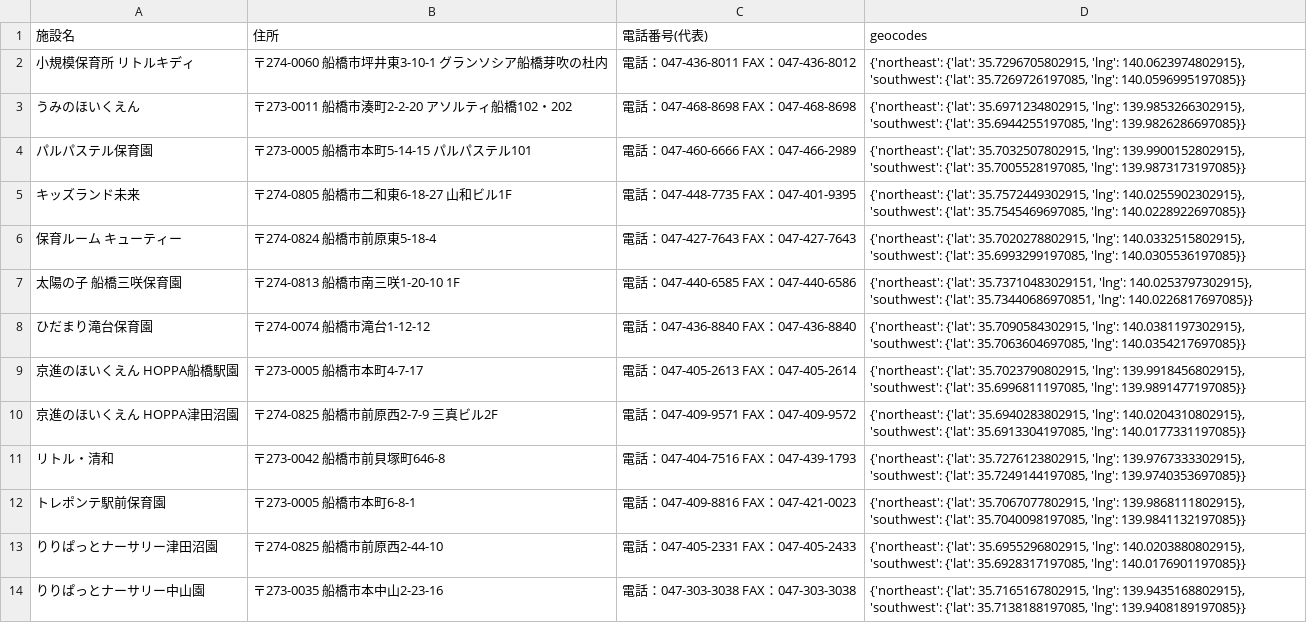
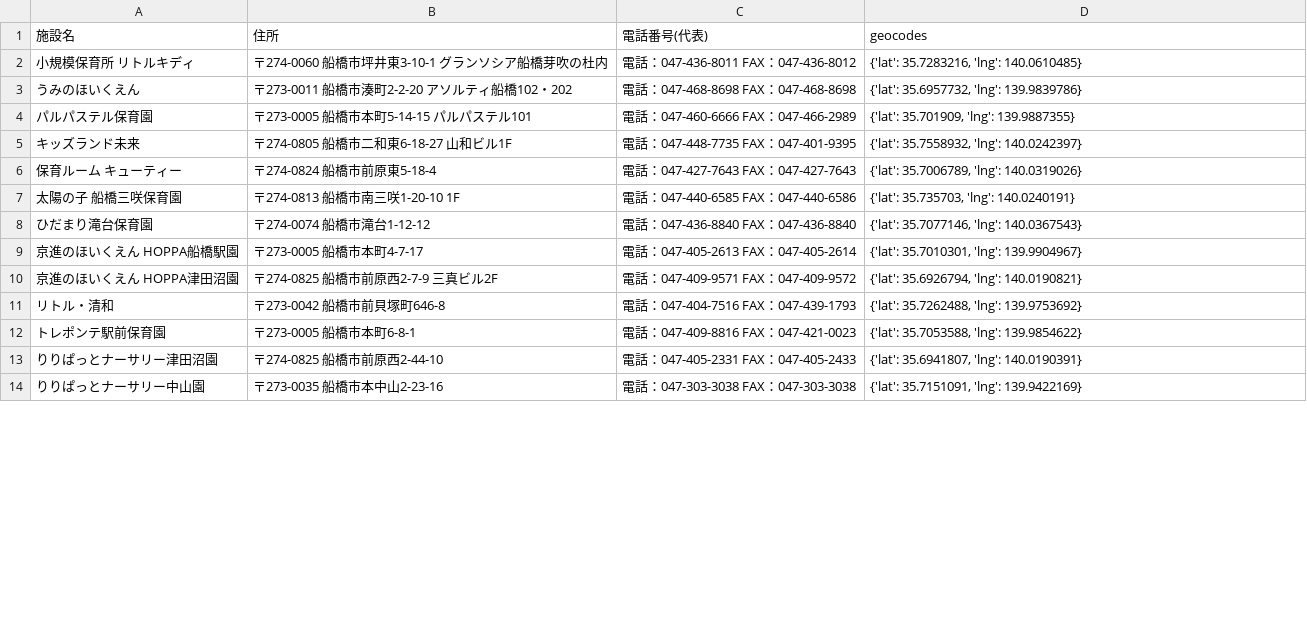
Before and after one commit to kyoya0819/map, a CSV file: geodata/小規模保育事業所.csv, drawn as a sheet; only a part is shown; the diff covers the shown part only.

```diff
--- a/geodata/小規模保育事業所.csv
+++ b/geodata/小規模保育事業所.csv
@@ -1,14 +1,14 @@
 施設名,住所,電話番号(代表),geocodes
-小規模保育所 リトルキディ,〒274-0060　船橋市坪井東3-10-1　グランソシア船橋芽吹の杜内,電話：047-436-8011 FAX：047-436-8012,"{'northeast': {'lat': 35.7296705802915, 'lng': 140.0623974802915}, 'southwest': {'lat': 35.7269726197085, 'lng': 140.0596995197085}}"
-うみのほいくえん,〒273-0011　船橋市湊町2-2-20　アソルティ船橋102・202,電話：047-468-8698 FAX：047-468-8698,"{'northeast': {'lat': 35.6971234802915, 'lng': 139.9853266302915}, 'southwest': {'lat': 35.6944255197085, 'lng': 139.9826286697085}}"
-パルパステル保育園,〒273-0005　船橋市本町5-14-15　パルパステル101,電話：047-460-6666 FAX：047-466-2989,"{'northeast': {'lat': 35.7032507802915, 'lng': 139.9900152802915}, 'southwest': {'lat': 35.7005528197085, 'lng': 139.9873173197085}}"
-キッズランド未来,〒274-0805　船橋市二和東6-18-27　山和ビル1F,電話：047-448-7735 FAX：047-401-9395,"{'northeast': {'lat': 35.7572449302915, 'lng': 140.0255902302915}, 'southwest': {'lat': 35.7545469697085, 'lng': 140.0228922697085}}"
-保育ルーム キューティー,〒274-0824　船橋市前原東5-18-4,電話：047-427-7643 FAX：047-427-7643,"{'northeast': {'lat': 35.7020278802915, 'lng': 140.0332515802915}, 'southwest': {'lat': 35.6993299197085, 'lng': 140.0305536197085}}"
-太陽の子 船橋三咲保育園,〒274-0813　船橋市南三咲1-20-10　1F,電話：047-440-6585 FAX：047-440-6586,"{'northeast': {'lat': 35.73710483029151, 'lng': 140.0253797302915}, 'southwest': {'lat': 35.73440686970851, 'lng': 140.0226817697085}}"
-ひだまり滝台保育園,〒274-0074　船橋市滝台1-12-12,電話：047-436-8840 FAX：047-436-8840,"{'northeast': {'lat': 35.7090584302915, 'lng': 140.0381197302915}, 'southwest': {'lat': 35.7063604697085, 'lng': 140.0354217697085}}"
-京進のほいくえん HOPPA船橋駅園,〒273-0005　船橋市本町4-7-17,電話：047-405-2613 FAX：047-405-2614,"{'northeast': {'lat': 35.7023790802915, 'lng': 139.9918456802915}, 'southwest': {'lat': 35.6996811197085, 'lng': 139.9891477197085}}"
-京進のほいくえん HOPPA津田沼園,〒274-0825　船橋市前原西2-7-9　三真ビル2F,電話：047-409-9571 FAX：047-409-9572,"{'northeast': {'lat': 35.6940283802915, 'lng': 140.0204310802915}, 'southwest': {'lat': 35.6913304197085, 'lng': 140.0177331197085}}"
-リトル・清和,〒273-0042　船橋市前貝塚町646-8,電話：047-404-7516 FAX：047-439-1793,"{'northeast': {'lat': 35.7276123802915, 'lng': 139.9767333302915}, 'southwest': {'lat': 35.7249144197085, 'lng': 139.9740353697085}}"
-トレポンテ駅前保育園,〒273-0005　船橋市本町6-8-1,電話：047-409-8816 FAX：047-421-0023,"{'northeast': {'lat': 35.7067077802915, 'lng': 139.9868111802915}, 'southwest': {'lat': 35.7040098197085, 'lng': 139.9841132197085}}"
-りりぱっとナーサリー津田沼園,〒274-0825　船橋市前原西2-44-10,電話：047-405-2331 FAX：047-405-2433,"{'northeast': {'lat': 35.6955296802915, 'lng': 140.0203880802915}, 'southwest': {'lat': 35.6928317197085, 'lng': 140.0176901197085}}"
-りりぱっとナーサリー中山園,〒273-0035　船橋市本中山2-23-16,電話：047-303-3038 FAX：047-303-3038,"{'northeast': {'lat': 35.7165167802915, 'lng': 139.9435168802915}, 'southwest': {'lat': 35.7138188197085, 'lng': 139.9408189197085}}"
+小規模保育所 リトルキディ,〒274-0060　船橋市坪井東3-10-1　グランソシア船橋芽吹の杜内,電話：047-436-8011 FAX：047-436-8012,"{'lat': 35.7283216, 'lng': 140.0610485}"
+うみのほいくえん,〒273-0011　船橋市湊町2-2-20　アソルティ船橋102・202,電話：047-468-8698 FAX：047-468-8698,"{'lat': 35.6957732, 'lng': 139.9839786}"
+パルパステル保育園,〒273-0005　船橋市本町5-14-15　パルパステル101,電話：047-460-6666 FAX：047-466-2989,"{'lat': 35.701909, 'lng': 139.9887355}"
+キッズランド未来,〒274-0805　船橋市二和東6-18-27　山和ビル1F,電話：047-448-7735 FAX：047-401-9395,"{'lat': 35.7558932, 'lng': 140.0242397}"
+保育ルーム キューティー,〒274-0824　船橋市前原東5-18-4,電話：047-427-7643 FAX：047-427-7643,"{'lat': 35.7006789, 'lng': 140.0319026}"
+太陽の子 船橋三咲保育園,〒274-0813　船橋市南三咲1-20-10　1F,電話：047-440-6585 FAX：047-440-6586,"{'lat': 35.735703, 'lng': 140.0240191}"
+ひだまり滝台保育園,〒274-0074　船橋市滝台1-12-12,電話：047-436-8840 FAX：047-436-8840,"{'lat': 35.7077146, 'lng': 140.0367543}"
+京進のほいくえん HOPPA船橋駅園,〒273-0005　船橋市本町4-7-17,電話：047-405-2613 FAX：047-405-2614,"{'lat': 35.7010301, 'lng': 139.9904967}"
+京進のほいくえん HOPPA津田沼園,〒274-0825　船橋市前原西2-7-9　三真ビル2F,電話：047-409-9571 FAX：047-409-9572,"{'lat': 35.6926794, 'lng': 140.0190821}"
+リトル・清和,〒273-0042　船橋市前貝塚町646-8,電話：047-404-7516 FAX：047-439-1793,"{'lat': 35.7262488, 'lng': 139.9753692}"
+トレポンテ駅前保育園,〒273-0005　船橋市本町6-8-1,電話：047-409-8816 FAX：047-421-0023,"{'lat': 35.7053588, 'lng': 139.9854622}"
+りりぱっとナーサリー津田沼園,〒274-0825　船橋市前原西2-44-10,電話：047-405-2331 FAX：047-405-2433,"{'lat': 35.6941807, 'lng': 140.0190391}"
+りりぱっとナーサリー中山園,〒273-0035　船橋市本中山2-23-16,電話：047-303-3038 FAX：047-303-3038,"{'lat': 35.7151091, 'lng': 139.9422169}"
```
Also changed, not shown: 13 edited cells elsewhere in this file, geodata/一時保育.csv, geodata/児童ホーム.csv, 9 other files.
